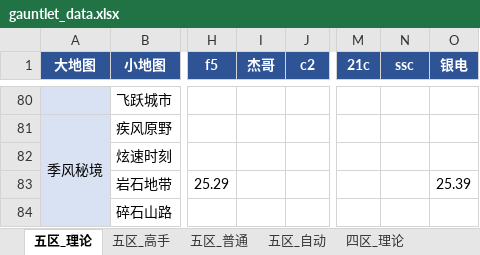
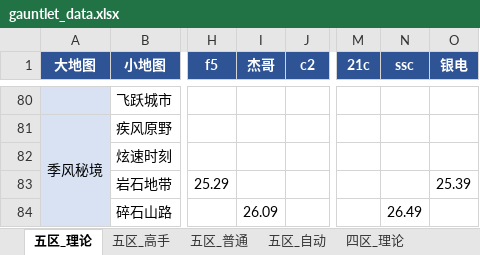
Before and after one commit to Testiphi/MutualExclusionAllocator, an Excel workbook: gauntlet_data.xlsx, sheet 五区_理论, drawn as a sheet; only a part is shown, gaps mark what is left out; values as stored, in another font and other column widths than the file's, no borders; the diff names each change by its address in the sheet, - before the commit and + after, or states it on an @@ line.

```diff
--- a/gauntlet_data.xlsx (sheet 五区_理论)
+++ b/gauntlet_data.xlsx (sheet 五区_理论)
-I84 (杰哥): (empty)
+I84 (杰哥): 26.09
-N84 (ssc): (empty)
+N84 (ssc): 26.49
```
Also changed, not shown: 1 other file.
